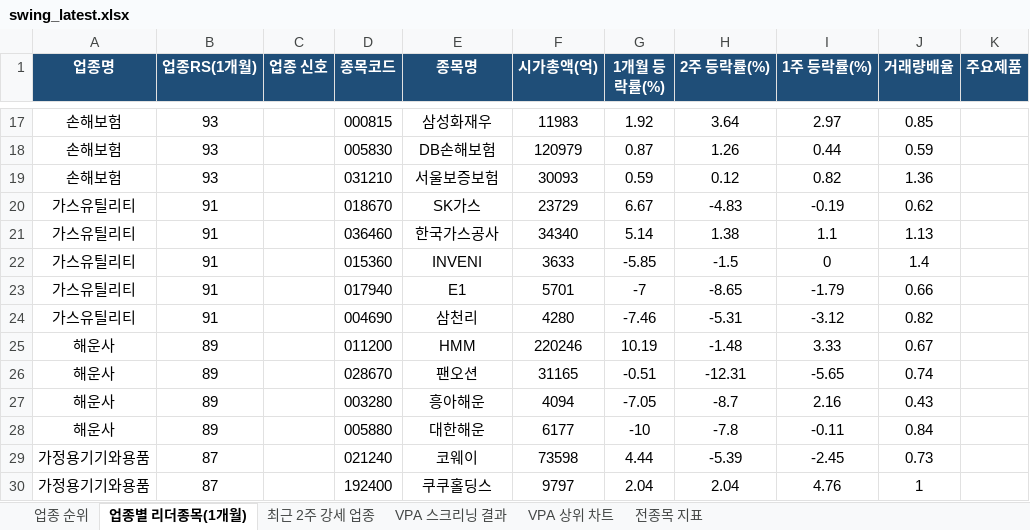
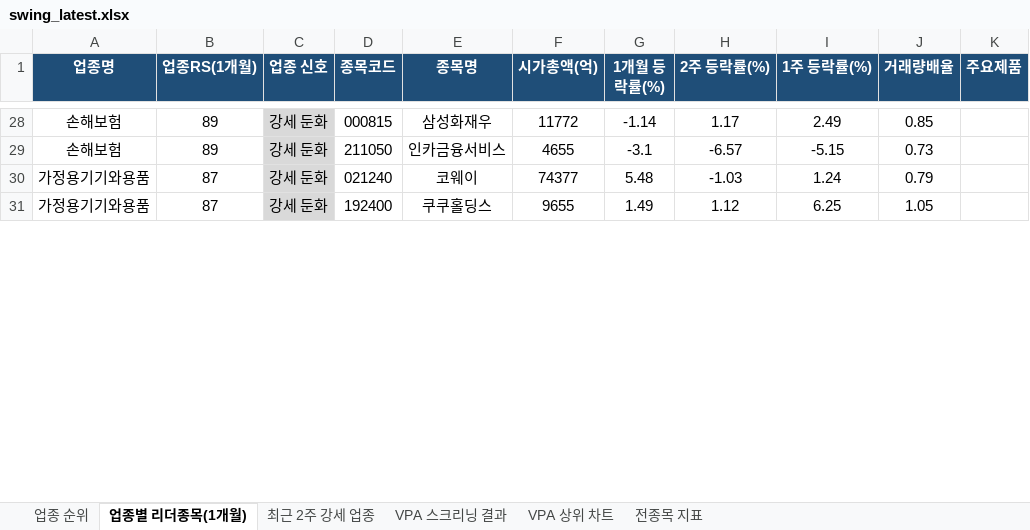
Before and after one commit to gopkh0129/stock, an Excel workbook: docs/data/swing_latest.xlsx, sheet 업종별 리더종목(1개월), drawn as a sheet; only a part is shown, gaps mark what is left out; values as stored, in another font and other column widths than the file's, no borders; removed rows and columns are numbered as before the commit, all else as after; the diff covers the shown part only; the diff names each change by its address in the sheet, - before the commit and + after, or states it on an @@ line.

```diff
--- a/docs/data/swing_latest.xlsx (sheet 업종별 리더종목(1개월))
+++ b/docs/data/swing_latest.xlsx (sheet 업종별 리더종목(1개월))
-B28 (업종RS(1개월)): 93
+B28 (업종RS(1개월)): 89
-C28 (업종 신호): (empty)
+C28 (업종 신호): 강세 둔화
-C28 fill: none
+C28 fill: #D9D9D9
-F28 (시가총액(억)): 11983
+F28 (시가총액(억)): 11772
-G28 (1개월 등락률(%)): 1.92
+G28 (1개월 등락률(%)): -1.14
-H28 (2주 등락률(%)): 3.64
+H28 (2주 등락률(%)): 1.17
-I28 (1주 등락률(%)): 2.97
+I28 (1주 등락률(%)): 2.49
-row 18: 손해보험 | 93 |  | 005830 | DB손해보험 | 120979 | 0.87 | 1.26 | 0.44 | 0.59
-row 19: 손해보험 | 93 |  | 031210 | 서울보증보험 | 30093 | 0.59 | 0.12 | 0.82 | 1.36
-row 20: 가스유틸리티 | 91 |  | 018670 | SK가스 | 23729 | 6.67 | -4.83 | -0.19 | 0.62
-row 21: 가스유틸리티 | 91 |  | 036460 | 한국가스공사 | 34340 | 5.14 | 1.38 | 1.1 | 1.13
-row 22: 가스유틸리티 | 91 |  | 015360 | INVENI | 3633 | -5.85 | -1.5 | 0 | 1.4
-row 23: 가스유틸리티 | 91 |  | 017940 | E1 | 5701 | -7 | -8.65 | -1.79 | 0.66
-row 24: 가스유틸리티 | 91 |  | 004690 | 삼천리 | 4280 | -7.46 | -5.31 | -3.12 | 0.82
-row 25: 해운사 | 89 |  | 011200 | HMM | 220246 | 10.19 | -1.48 | 3.33 | 0.67
-row 26: 해운사 | 89 |  | 028670 | 팬오션 | 31165 | -0.51 | -12.31 | -5.65 | 0.74
-row 27: 해운사 | 89 |  | 003280 | 흥아해운 | 4094 | -7.05 | -8.7 | 2.16 | 0.43
-row 28: 해운사 | 89 |  | 005880 | 대한해운 | 6177 | -10 | -7.8 | -0.11 | 0.84
+row 29: 손해보험 | 89 | 강세 둔화 | 211050 | 인카금융서비스 | 4655 | -3.1 | -6.57 | -5.15 | 0.73
-C30:C31 (업종 신호): (empty)
+C30:C31 (업종 신호): 강세 둔화
-C30:C31 fill: none
+C30:C31 fill: #D9D9D9
-F30 (시가총액(억)): 73598
+F30 (시가총액(억)): 74377
-G30 (1개월 등락률(%)): 4.44
+G30 (1개월 등락률(%)): 5.48
-H30 (2주 등락률(%)): -5.39
+H30 (2주 등락률(%)): -1.03
-I30 (1주 등락률(%)): -2.45
+I30 (1주 등락률(%)): 1.24
-J30 (거래량배율): 0.73
+J30 (거래량배율): 0.79
-F31 (시가총액(억)): 9797
+F31 (시가총액(억)): 9655
-G31 (1개월 등락률(%)): 2.04
+G31 (1개월 등락률(%)): 1.49
-H31 (2주 등락률(%)): 2.04
+H31 (2주 등락률(%)): 1.12
-I31 (1주 등락률(%)): 4.76
+I31 (1주 등락률(%)): 6.25
-J31 (거래량배율): 1
+J31 (거래량배율): 1.05
```
Also changed, not shown: 31 added rows, 21 removed rows, 65 edited cells and cell formats elsewhere in this sheet, sheet 전종목 지표, sheet 최근 2주 강세 업종, sheet 업종 순위, sheet VPA 스크리닝 결과, charts or pictures, 1 other file.
